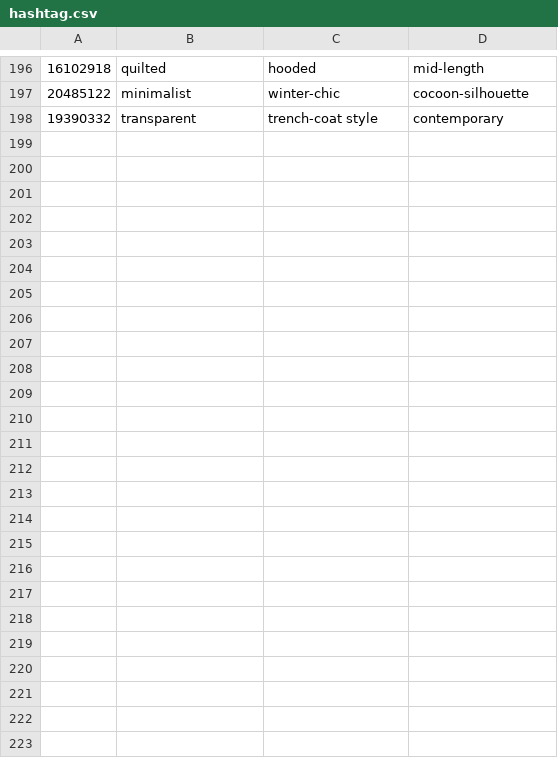
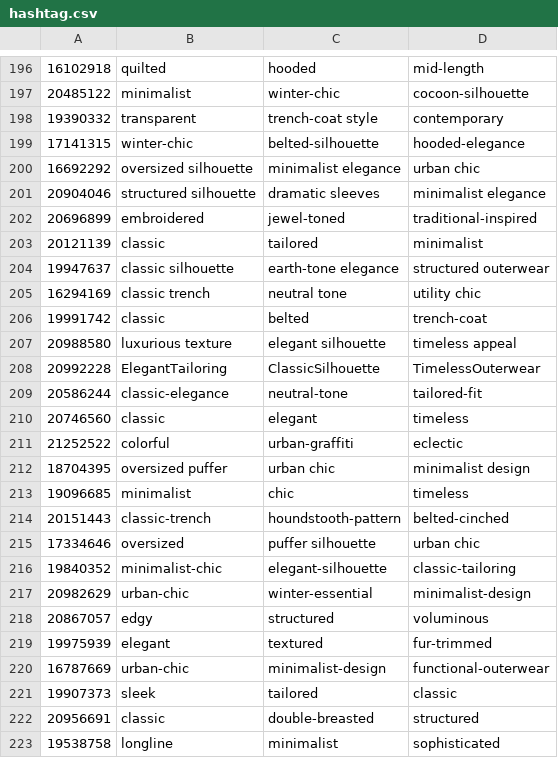
Before and after one commit to snuhcs-course/swpp-2023-project-team-3, a CSV file: Backend/model/search/hashtag.csv, drawn as a sheet; only a part is shown, gaps mark what is left out; the diff names each change by its address in the sheet, - before the commit and + after, or states it on an @@ line.

Commit message:
[feature] hashtag code fixed

```diff
--- a/Backend/model/search/hashtag.csv
+++ b/Backend/model/search/hashtag.csv
+row 199: 17141315 | winter-chic | belted-silhouette | hooded-elegance
+row 200: 16692292 | oversized silhouette | minimalist elegance | urban chic
+row 201: 20904046 | structured silhouette | dramatic sleeves | minimalist elegance
+row 202: 20696899 | embroidered | jewel-toned | traditional-inspired
+row 203: 20121139 | classic | tailored | minimalist
+row 204: 19947637 | classic silhouette | earth-tone elegance | structured outerwear
+row 205: 16294169 | classic trench | neutral tone | utility chic
+row 206: 19991742 | classic | belted | trench-coat
+row 207: 20988580 | luxurious texture | elegant silhouette | timeless appeal
+row 208: 20992228 | ElegantTailoring | ClassicSilhouette | TimelessOuterwear
+row 209: 20586244 | classic-elegance | neutral-tone | tailored-fit
+row 210: 20746560 | classic | elegant | timeless
+row 211: 21252522 | colorful | urban-graffiti | eclectic
+row 212: 18704395 | oversized puffer | urban chic | minimalist design
+row 213: 19096685 | minimalist | chic | timeless
+row 214: 20151443 | classic-trench | houndstooth-pattern | belted-cinched
+row 215: 17334646 | oversized | puffer silhouette | urban chic
+row 216: 19840352 | minimalist-chic | elegant-silhouette | classic-tailoring
+row 217: 20982629 | urban-chic | winter-essential | minimalist-design
+row 218: 20867057 | edgy | structured | voluminous
+row 219: 19975939 | elegant | textured | fur-trimmed
+row 220: 16787669 | urban-chic | minimalist-design | functional-outerwear
+row 221: 19907373 | sleek | tailored | classic
+row 222: 20956691 | classic | double-breasted | structured
+row 223: 19538758 | longline | minimalist | sophisticated
```
Also changed, not shown: 1 other file.
